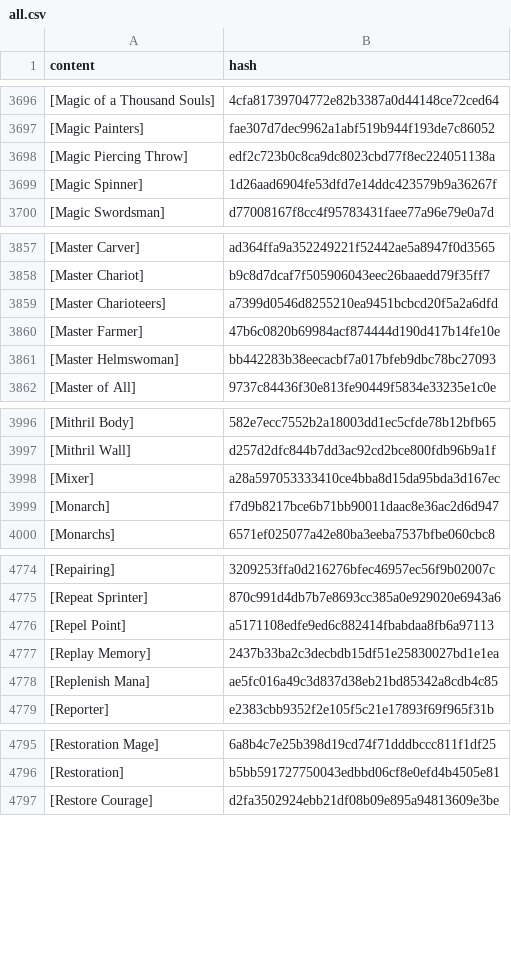
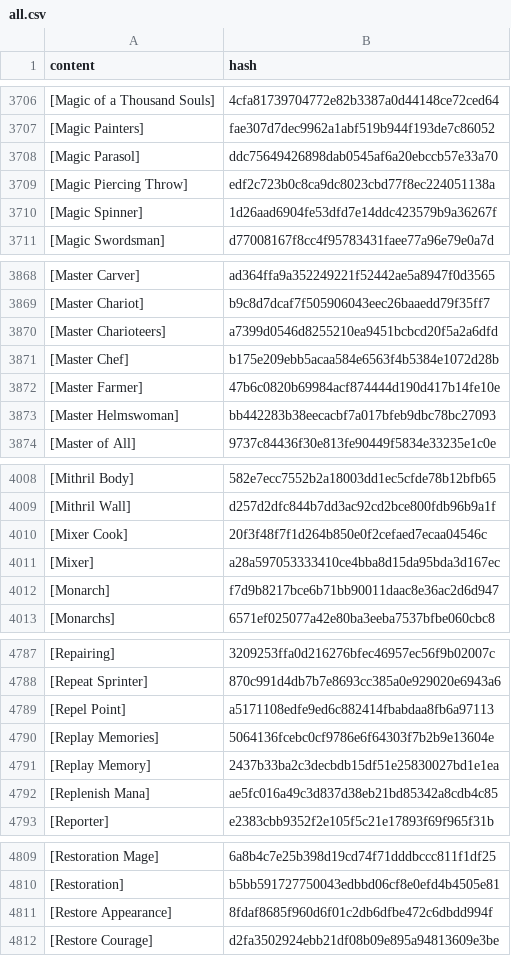
Before and after one commit to wandering-inndex/seed-data, a CSV file: data/brackets/all.csv, drawn as a sheet; only a part is shown, gaps mark what is left out; the diff covers the shown part only; the diff names each change by its address in the sheet, - before the commit and + after, or states it on an @@ line.

```diff
--- a/data/brackets/all.csv
+++ b/data/brackets/all.csv
+row 3708: [Magic Parasol] | ddc75649426898dab0545af6a20ebccb57e33a70
+row 3871: [Master Chef] | b175e209ebb5acaa584e6563f4b5384e1072d28b
+row 4010: [Mixer Cook] | 20f3f48f7f1d264b850e0f2cefaed7ecaa04546c
+row 4790: [Replay Memories] | 5064136fcebc0cf9786e6f64303f7b2b9e13604e
+row 4811: [Restore Appearance] | 8fdaf8685f960d6f01c2db6dfbe472c6dbdd994f
```
Also changed, not shown: 17 added rows elsewhere in this file, 5 other files.
